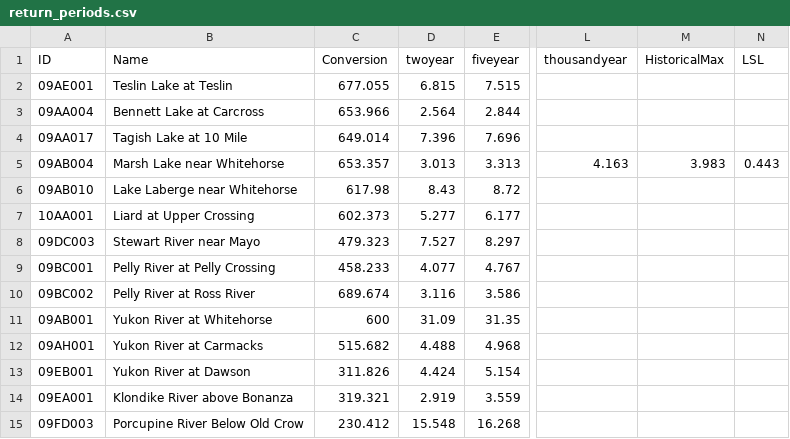
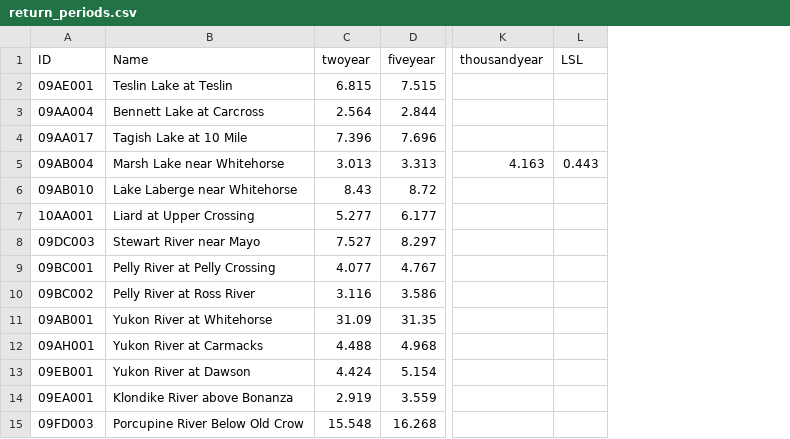
Before and after one commit to YukonWRB/WRBfloods, a CSV file: data/return_periods.csv, drawn as a sheet; only a part is shown, gaps mark what is left out; the diff names each change by its address in the sheet, - before the commit and + after, or states it on an @@ line.

Commit message:
Some documenting and adding return levels to plots.

```diff
--- a/data/return_periods.csv
+++ b/data/return_periods.csv
-column C (Conversion), rows 2-15: 677.055 | 653.966 | 649.014 | 653.357 | 617.98 | 602.373 | 479.323 | 458.233 | 689.674 | 600 | 515.682 | 311.826 | 319.321 | 230.412
-column M (HistoricalMax), row 5: 3.983
```
Also changed, not shown: 15 other files.
